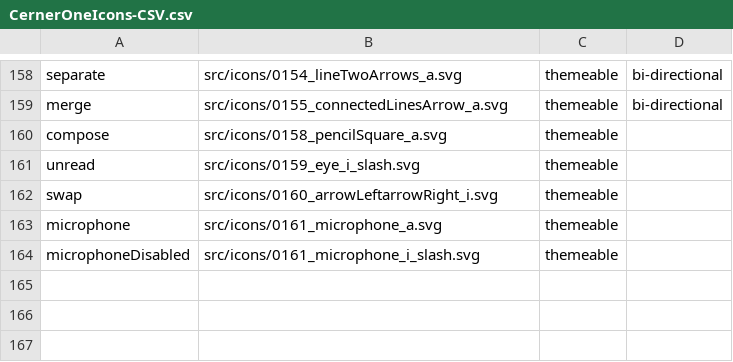
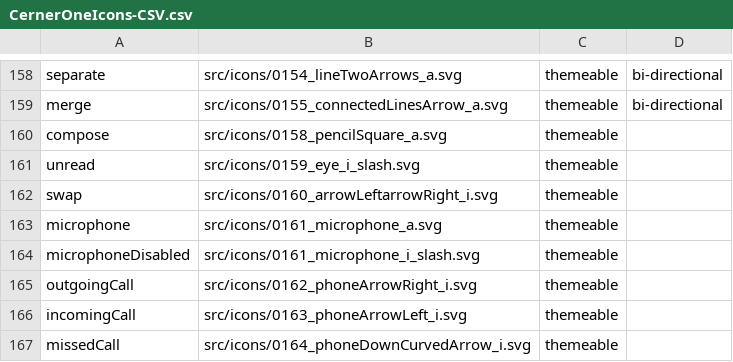
Before and after one commit to oracle-samples/one-cerner-style-icons, a CSV file: src/CernerOneIcons-CSV.csv, drawn as a sheet; only a part is shown, gaps mark what is left out; the diff names each change by its address in the sheet, - before the commit and + after, or states it on an @@ line.

Commit message:
Icons Added
* Icon Added: src/icons/0162_phoneArrowRight_i.svg
* Icon Added: src/icons/0163_phoneArrowLeft_i.svg
* Icon Added: src/icons/0164_phoneDownCurvedArrow_i.svg

```diff
--- a/src/CernerOneIcons-CSV.csv
+++ b/src/CernerOneIcons-CSV.csv
+row 165: outgoingCall | src/icons/0162_phoneArrowRight_i.svg | themeable
+row 166: incomingCall | src/icons/0163_phoneArrowLeft_i.svg | themeable
+row 167: missedCall | src/icons/0164_phoneDownCurvedArrow_i.svg | themeable
```
Also changed, not shown: 5 other files.
